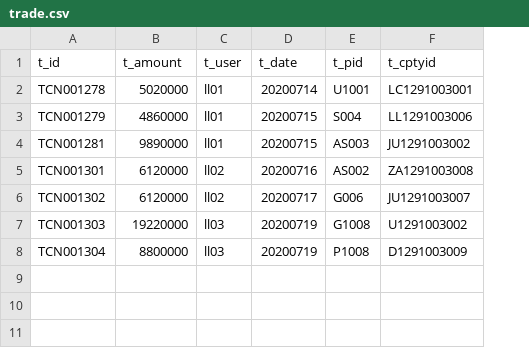
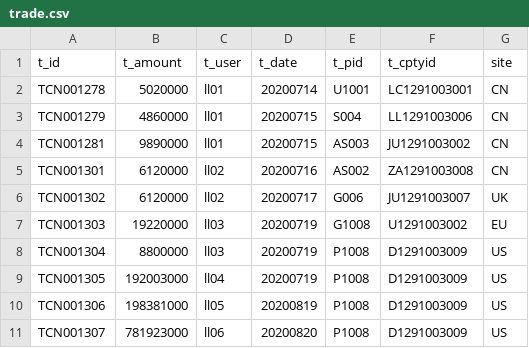
Before and after one commit to wumiguo/er-job, a CSV file: data-er-input/trade.csv, drawn as a sheet; the diff names each change by its address in the sheet, - before the commit and + after, or states it on an @@ line.

Commit message:
enhance the configuration to support more option on loading & joining data

```diff
--- a/data-er-input/trade.csv
+++ b/data-er-input/trade.csv
+column G (site), rows 2-8: CN | CN | CN | CN | UK | EU | US
+row 9: TCN001305 | 192003000 | ll04 | 20200719 | P1008 | D1291003009 | US
+row 10: TCN001306 | 198381000 | ll05 | 20200819 | P1008 | D1291003009 | US
+row 11: TCN001307 | 781923000 | ll06 | 20200820 | P1008 | D1291003009 | US
```
Also changed, not shown: 8 other files.
